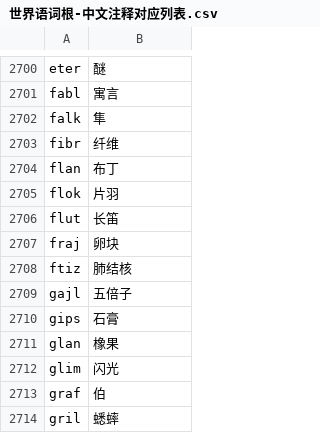
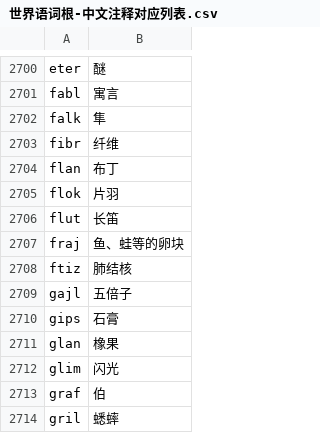
Before and after one commit to montainternoadorihistorion/esperanto-radiko-cjk-annotator-revision-20261017, a CSV file: Esperanto-Kanji-Ruby-JA/app_data/世界语词根-中文注释对应列表.csv, drawn as a sheet; only a part is shown, gaps mark what is left out.

```diff
--- a/Esperanto-Kanji-Ruby-JA/app_data/世界语词根-中文注释对应列表.csv
+++ b/Esperanto-Kanji-Ruby-JA/app_data/世界语词根-中文注释对应列表.csv
@@ -2706,3 +2706,3 @@ flok,片羽
 flut,长笛
-fraj,卵块
+fraj,鱼、蛙等的卵块
 ftiz,肺结核
```
Also changed, not shown: Esperanto-Kanji-Ruby-JA/app_data/エスペラント語根-日本語訳ルビ対応リスト.csv, Esperanto-Kanji-Ruby-JA/app_data/에스페란토 어근-한국어 번역 루비 대응 목록.csv, 29 other files.
